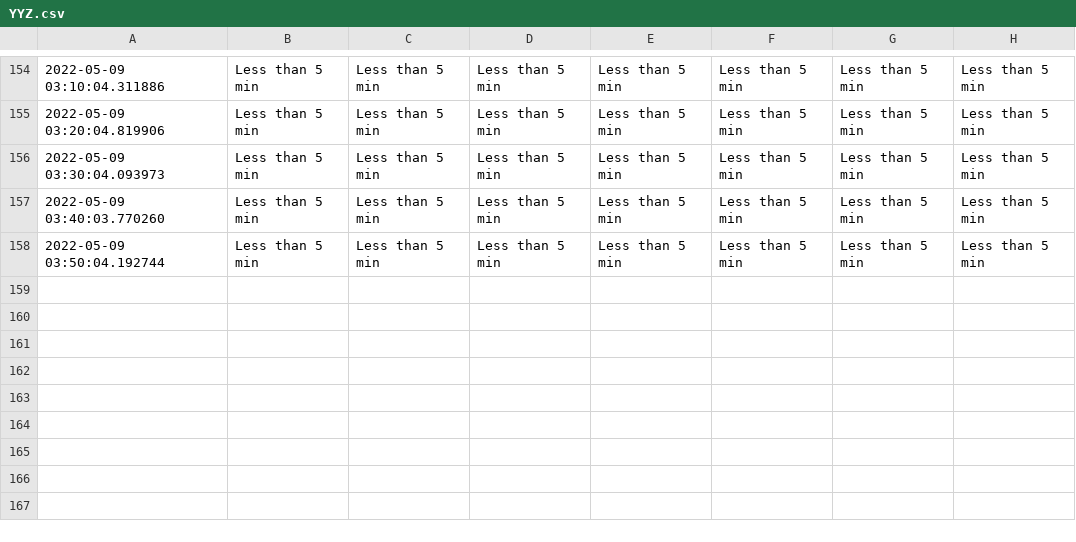
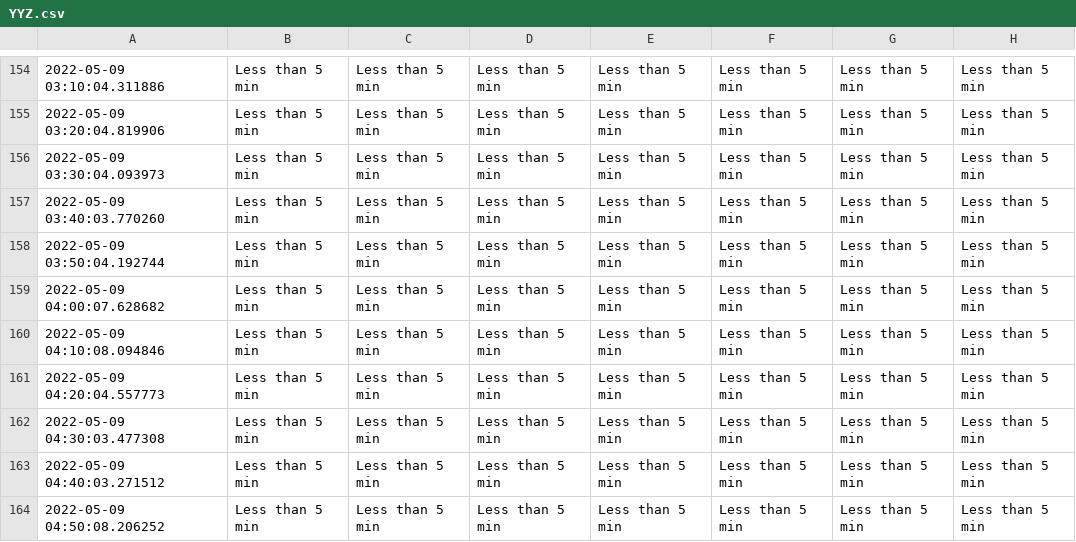
Before and after one commit to MarkProjectRepo/AirportWaits, a CSV file: data/YYZ.csv, drawn as a sheet; only a part is shown, gaps mark what is left out.

Commit message:
New data pull

```diff
--- a/data/YYZ.csv
+++ b/data/YYZ.csv
@@ -158 +158,7 @@
 2022-05-09 03:50:04.192744,Less than 5 min,Less than 5 min,Less than 5 min,Less than 5 min,Less than 5 min,Less than 5 min,Less than 5 min
+2022-05-09 04:00:07.628682,Less than 5 min,Less than 5 min,Less than 5 min,Less than 5 min,Less than 5 min,Less than 5 min,Less than 5 min
+2022-05-09 04:10:08.094846,Less than 5 min,Less than 5 min,Less than 5 min,Less than 5 min,Less than 5 min,Less than 5 min,Less than 5 min
+2022-05-09 04:20:04.557773,Less than 5 min,Less than 5 min,Less than 5 min,Less than 5 min,Less than 5 min,Less than 5 min,Less than 5 min
+2022-05-09 04:30:03.477308,Less than 5 min,Less than 5 min,Less than 5 min,Less than 5 min,Less than 5 min,Less than 5 min,Less than 5 min
+2022-05-09 04:40:03.271512,Less than 5 min,Less than 5 min,Less than 5 min,Less than 5 min,Less than 5 min,Less than 5 min,Less than 5 min
+2022-05-09 04:50:08.206252,Less than 5 min,Less than 5 min,Less than 5 min,Less than 5 min,Less than 5 min,Less than 5 min,Less than 5 min
```
